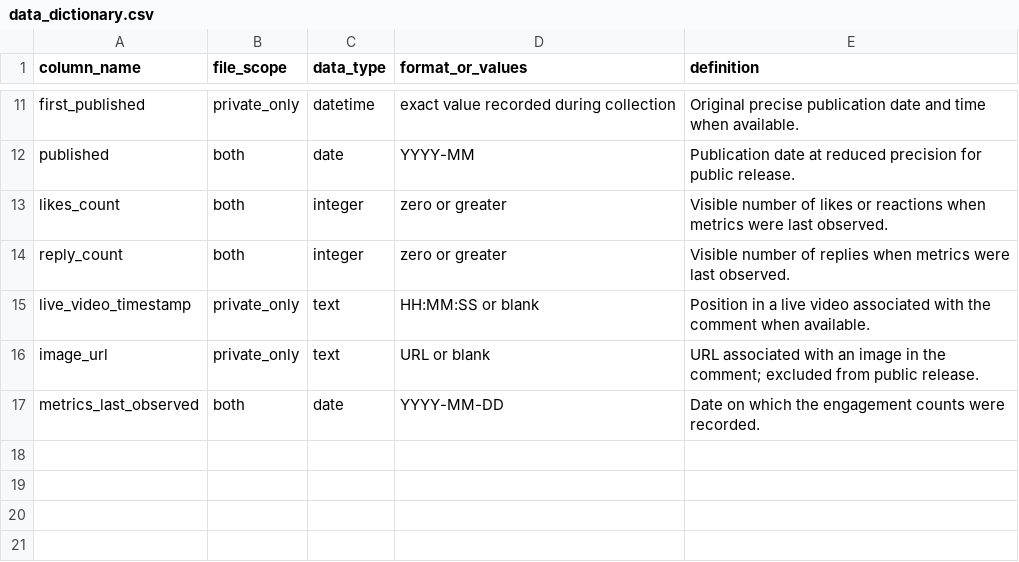
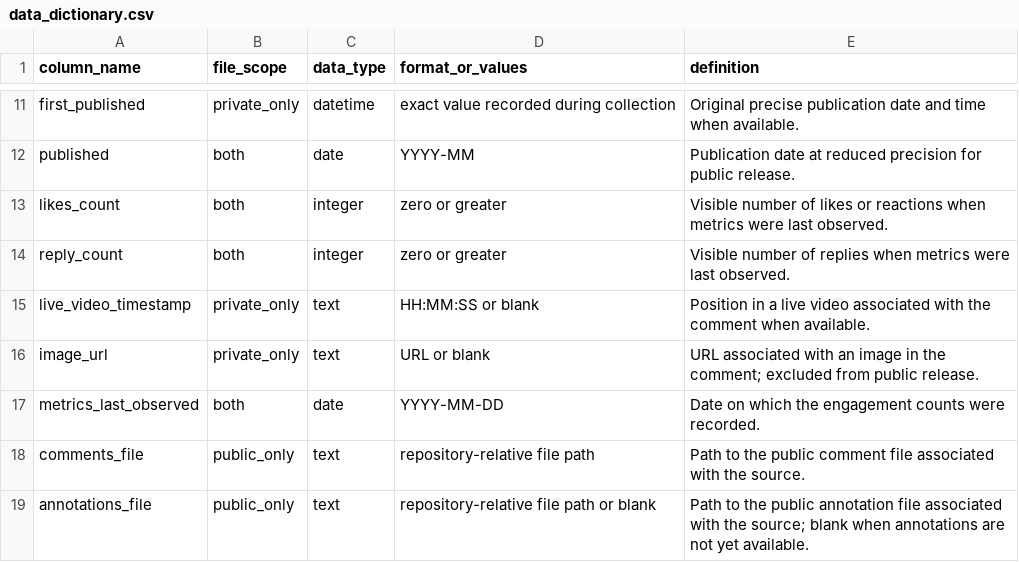
Before and after one commit to Karpe-Diem/caribbean_elections_corpus, a CSV file: data/metadata/data_dictionary.csv, drawn as a sheet; only a part is shown, gaps mark what is left out; the diff names each change by its address in the sheet, - before the commit and + after, or states it on an @@ line.

Commit message:
Add public corpus metadata and comment template

```diff
--- a/data/metadata/data_dictionary.csv
+++ b/data/metadata/data_dictionary.csv
+row 18: comments_file | public_only | text | repository-relative file path | Path to the public comment file associated with the source.
+row 19: annotations_file | public_only | text | repository-relative file path or blank | Path to the public annotation file associated with the source; blank when annotations are not yet available.
```
Also changed, not shown: 7 other files.
